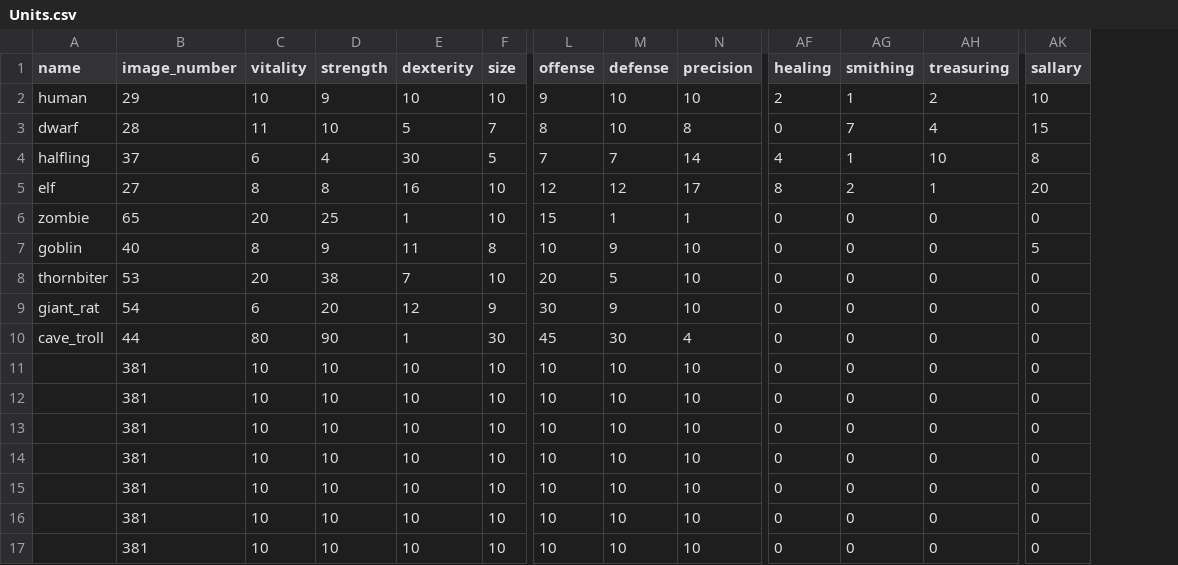
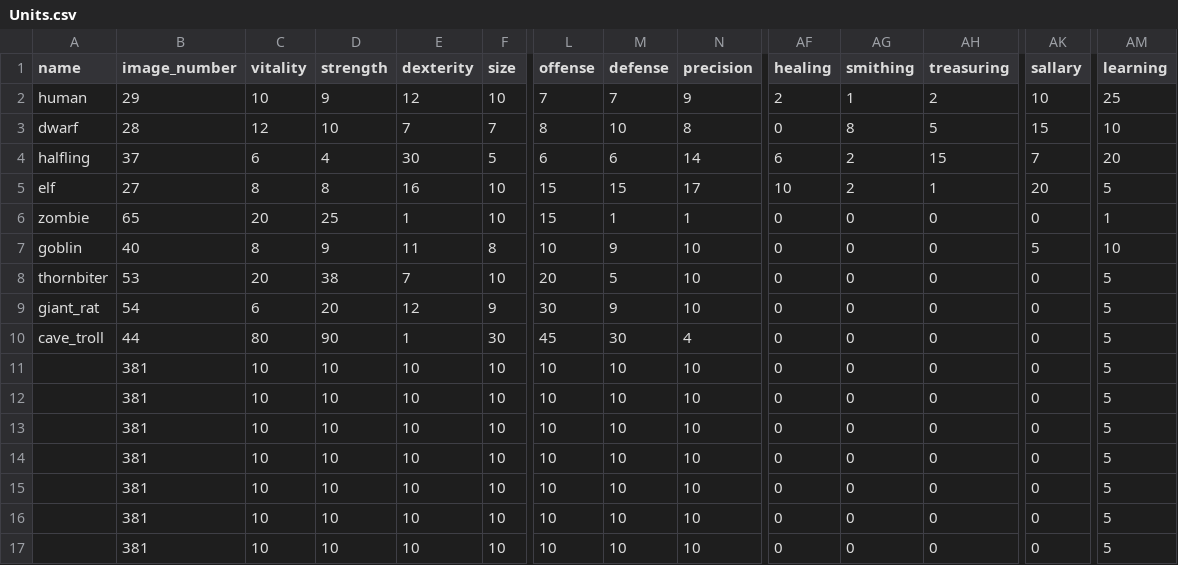
Before and after one commit to moeseven/BattleCrew, a CSV file: BattleCrew/resources/Units.csv, drawn as a sheet; only a part is shown, gaps mark what is left out; the diff names each change by its address in the sheet, - before the commit and + after, or states it on an @@ line.

Commit message:
randomized stats on units

```diff
--- a/BattleCrew/resources/Units.csv
+++ b/BattleCrew/resources/Units.csv
+column AM (learning), rows 2-17: 25 | 10 | 20 | 5 | 1 | 10 | 5 | 5 | 5 | 5 | 5 | 5 | 5 | 5 | 5 | 5
-E2 (dexterity): 10
+E2 (dexterity): 12
-L2 (offense): 9
+L2 (offense): 7
-M2 (defense): 10
+M2 (defense): 7
-N2 (precision): 10
+N2 (precision): 9
-C3 (vitality): 11
+C3 (vitality): 12
-E3 (dexterity): 5
+E3 (dexterity): 7
-AG3 (smithing): 7
+AG3 (smithing): 8
-AH3 (treasuring): 4
+AH3 (treasuring): 5
-L4 (offense): 7
+L4 (offense): 6
-M4 (defense): 7
+M4 (defense): 6
-AF4 (healing): 4
+AF4 (healing): 6
-AG4 (smithing): 1
+AG4 (smithing): 2
-AH4 (treasuring): 10
+AH4 (treasuring): 15
-AK4 (sallary): 8
+AK4 (sallary): 7
-L5 (offense): 12
+L5 (offense): 15
-M5 (defense): 12
+M5 (defense): 15
-AF5 (healing): 8
+AF5 (healing): 10
```
Also changed, not shown: BattleCrew/resources/Items.csv, 5 other files.
